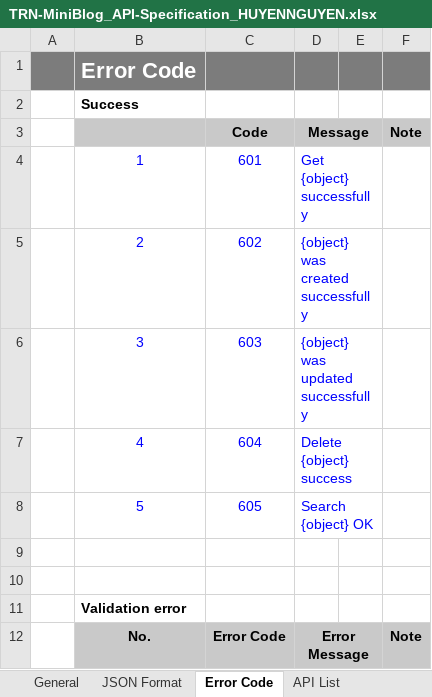
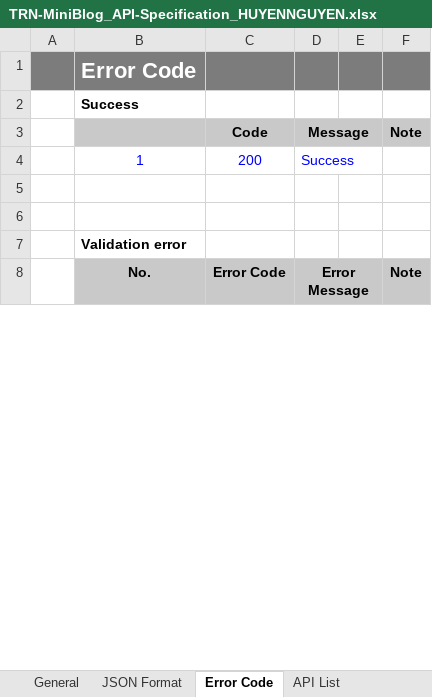
Before and after one commit to Mulodo-Ruby-Training/miniblog-nguyen.huyen, an Excel workbook: doc/backend/api/TRN-MiniBlog_API-Specification_HUYENNGUYEN.xlsx, sheet Error Code, drawn as a sheet; only a part is shown; values as stored, in another font and other column widths than the file's, no borders; removed rows and columns are numbered as before the commit, all else as after; the diff names each change by its address in the sheet, - before the commit and + after, or states it on an @@ line.

```diff
--- a/doc/backend/api/TRN-MiniBlog_API-Specification_HUYENNGUYEN.xlsx (sheet Error Code)
+++ b/doc/backend/api/TRN-MiniBlog_API-Specification_HUYENNGUYEN.xlsx (sheet Error Code)
-row 4:  | 1 | 601 | Get {object} successfully
-row 5:  | 2 | 602 | {object} was created successfully
-row 6:  | 3 | 603 | {object} was updated successfully
-row 7:  | 4 | 604 | Delete {object} success
-row 8:  | 5 | 605 | Search {object} OK
+row 4:  | 1 | 200 | Success
```
Also changed, not shown: charts or pictures, 1 other file.
